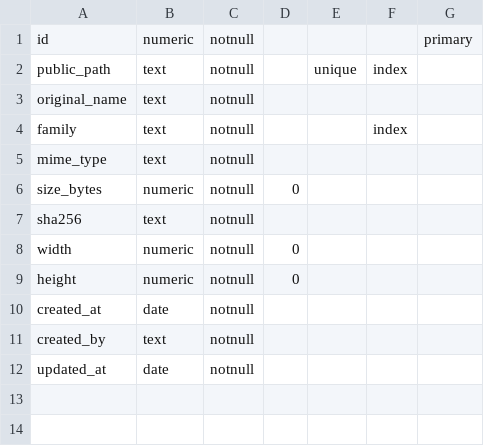
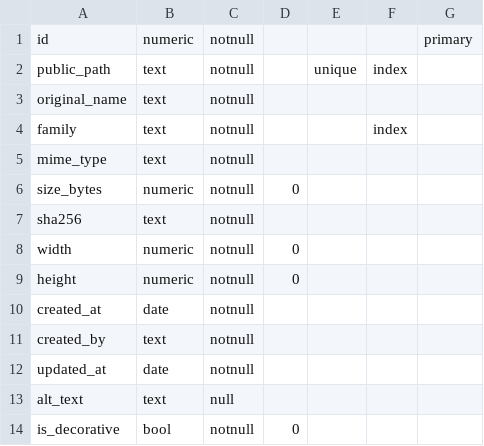
Before and after one commit to portix1/P3, a CSV file: var/modules/media/database/media_items/desc.csv, drawn as a sheet.

Commit message:
feat: textes alternatifs et images décoratives dans Quill et médiathèque
* feat(editor): explicit decorative-image flag, persisted in figure, keep caption/wrapping

* feat(a11y): preserve explicit decorative figure marker through HTML sanitizer

* feat(editor): require explicit alt or decorative choice when inserting from media library

* feat(media): additive accessibility metadata columns with safe SQLite defaults

* feat(media): migrate additive accessibility fields and expose CSRF-protected metadata update

* feat(media): save validated descriptive alt defaults and explicit decorative status

* feat(media): editable alt and decorative defaults in media library cards

* feat(a11y): update media/editor asset versions (var/modules/media/desc.xml)

* feat(a11y): update media/editor asset versions (var/modules/media/MODULE-VERSION)

* feat(a11y): update media/editor asset versions (var/modules/media/templates/index.tpl)

* feat(a11y): update media/editor asset versions (var/admin/index.tpl)

* test(media): validate alt metadata, explicit decorative state, and unchanged files

* test(a11y): decorative marker, empty alt, caption and sanitizer idempotence

* test(editor): decorative choice round-trip with captions and image resize/drag

* test(editor): align CSS cache fixture expectations with existing Quill table suffix

* test(media): verify in-place schema upgrade preserves legacy media catalog rows

* test(media): represent complete installed legacy schema before additive migration

* test(editor): align historic palette assertions with existing move tools

* fix(editor): whitelist image-decorative format in Quill configuration

* test(media): enforce explicit alt/decorative selection and legacy image workflows

* fix(editor): apply alt/decorative formats after Quill normalizes inserted embed

```diff
--- a/var/modules/media/database/media_items/desc.csv
+++ b/var/modules/media/database/media_items/desc.csv
@@ -12 +12,3 @@ created_by; text; notnull; ; ; ; ; ;
 updated_at; date; notnull; ; ; ; ; ;
+alt_text; text; null; ; ; ; ; ;
+is_decorative; bool; notnull; 0; ; ; ; ;
```
Also changed, not shown: 13 other files.
